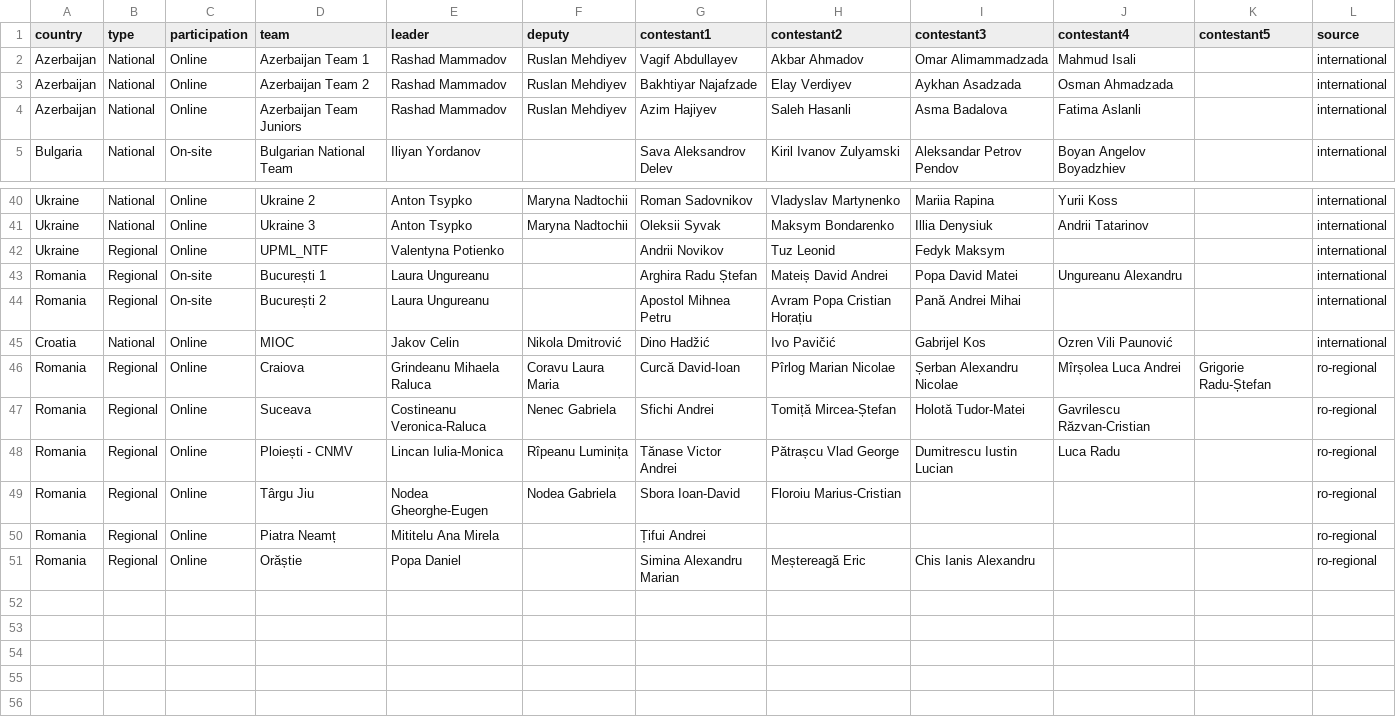
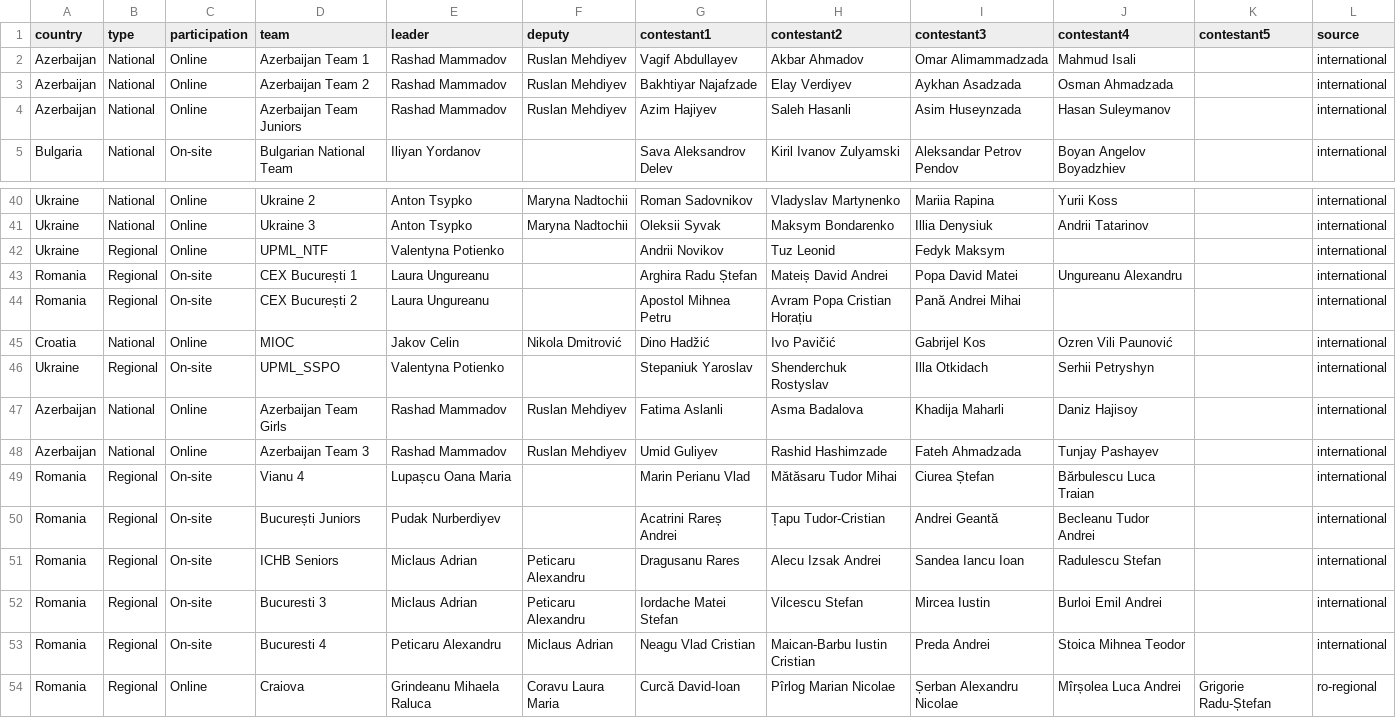
Before and after one commit to RaresAnghel08/rmi-website, a CSV file: data/participants_2026.csv, drawn as a sheet; only a part is shown, gaps mark what is left out; the shorter side is filled out with more unchanged rows.

```diff
--- a/data/participants_2026.csv
+++ b/data/participants_2026.csv
@@ -3,3 +3,3 @@ Azerbaijan,National,Online,Azerbaijan Team 1,Rashad Mammadov,Ruslan Mehdiyev,Vag
 Azerbaijan,National,Online,Azerbaijan Team 2,Rashad Mammadov,Ruslan Mehdiyev,Bakhtiyar Najafzade,Elay Verdiyev,Aykhan Asadzada,Osman Ahmadzada,,international
-Azerbaijan,National,Online,Azerbaijan Team Juniors,Rashad Mammadov,Ruslan Mehdiyev,Azim Hajiyev,Saleh Hasanli,Asma Badalova,Fatima Aslanli,,international
+Azerbaijan,National,Online,Azerbaijan Team Juniors,Rashad Mammadov,Ruslan Mehdiyev,Azim Hajiyev,Saleh Hasanli,Asim Huseynzada,Hasan Suleymanov,,international
 Bulgaria,National,On-site,Bulgarian National Team,Iliyan Yordanov,,Sava Aleksandrov Delev,Kiril Ivanov Zulyamski,Aleksandar Petrov Pendov,Boyan Angelov Boyadzhiev,,international
@@ -42,5 +42,13 @@ Ukraine,National,Online,Ukraine 3,Anton Tsypko,Maryna Nadtochii,Oleksii Syvak,Ma
 Ukraine,Regional,Online,UPML_NTF,Valentyna Potienko,,Andrii Novikov,Tuz Leonid,Fedyk Maksym,,,international
-Romania,Regional,On-site,București 1,Laura Ungureanu,,Arghira Radu Ștefan,Mateiș David Andrei,Popa David Matei,Ungureanu Alexandru,,international
-Romania,Regional,On-site,București 2,Laura Ungureanu,,Apostol Mihnea Petru,Avram Popa Cristian Horațiu,Pană Andrei Mihai,,,international
+Romania,Regional,On-site,CEX București 1,Laura Ungureanu,,Arghira Radu Ștefan,Mateiș David Andrei,Popa David Matei,Ungureanu Alexandru,,international
+Romania,Regional,On-site,CEX București 2,Laura Ungureanu,,Apostol Mihnea Petru,Avram Popa Cristian Horațiu,Pană Andrei Mihai,,,international
 Croatia,National,Online,MIOC,Jakov Celin,Nikola Dmitrović,Dino Hadžić,Ivo Pavičić,Gabrijel Kos,Ozren Vili Paunović,,international
+Ukraine,Regional,On-site,UPML_SSPO,Valentyna Potienko,,Stepaniuk Yaroslav,Shenderchuk Rostyslav,Illa Otkidach,Serhii Petryshyn,,international
+Azerbaijan,National,Online,Azerbaijan Team Girls,Rashad Mammadov,Ruslan Mehdiyev,Fatima Aslanli,Asma Badalova,Khadija Maharli,Daniz Hajisoy,,international
+Azerbaijan,National,Online,Azerbaijan Team 3,Rashad Mammadov,Ruslan Mehdiyev,Umid Guliyev,Rashid Hashimzade,Fateh Ahmadzada,Tunjay Pashayev,,international
+Romania,Regional,On-site,Vianu 4,Lupașcu Oana Maria,,Marin Perianu Vlad,Mătăsaru Tudor Mihai,Ciurea Ștefan,Bărbulescu Luca Traian,,international
+Romania,Regional,On-site,București Juniors,Pudak Nurberdiyev,,Acatrini Rareș Andrei,Țapu Tudor-Cristian,Andrei Geantă,Becleanu Tudor Andrei,,international
+Romania,Regional,On-site,ICHB Seniors,Miclaus Adrian,Peticaru Alexandru,Dragusanu Rares,Alecu Izsak Andrei,Sandea Iancu Ioan,Radulescu Stefan,,international
+Romania,Regional,On-site,Bucuresti 3,Miclaus Adrian,Peticaru Alexandru,Iordache Matei Stefan,Vilcescu Stefan,Mircea Iustin,Burloi Emil Andrei,,international
+Romania,Regional,On-site,Bucuresti 4,Peticaru Alexandru,Miclaus Adrian,Neagu Vlad Cristian,Maican-Barbu Iustin Cristian,Preda Andrei,Stoica Mihnea Teodor,,international
 Romania,Regional,Online,Craiova,Grindeanu Mihaela Raluca,Coravu Laura Maria,Curcă David-Ioan,Pîrlog Marian Nicolae,Șerban Alexandru Nicolae,Mîrșolea Luca Andrei,Grigorie Radu-Ștefan,ro-regional
```
Also changed, not shown: 2 other files.
